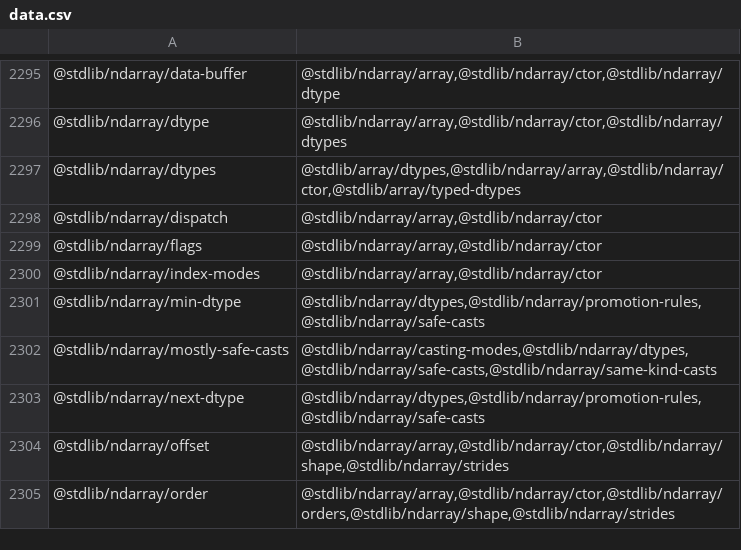
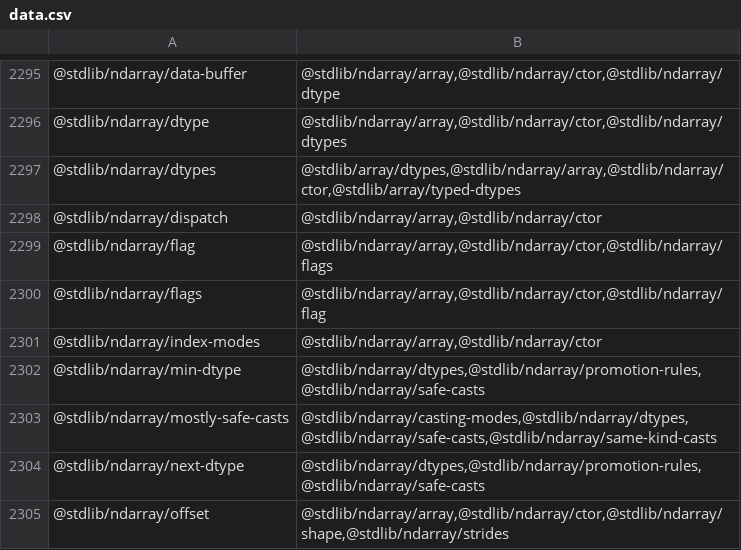
Before and after one commit to stdlib-js/namespace-pkg2related, a CSV file: data/data.csv, drawn as a sheet; only a part is shown, gaps mark what is left out; the shorter side is filled out with more unchanged rows.

```diff
--- a/data/data.csv
+++ b/data/data.csv
@@ -2298,3 +2298,4 @@
 "@stdlib/ndarray/dispatch","@stdlib/ndarray/array,@stdlib/ndarray/ctor"
-"@stdlib/ndarray/flags","@stdlib/ndarray/array,@stdlib/ndarray/ctor"
+"@stdlib/ndarray/flag","@stdlib/ndarray/array,@stdlib/ndarray/ctor,@stdlib/ndarray/flags"
+"@stdlib/ndarray/flags","@stdlib/ndarray/array,@stdlib/ndarray/ctor,@stdlib/ndarray/flag"
 "@stdlib/ndarray/index-modes","@stdlib/ndarray/array,@stdlib/ndarray/ctor"
```
Also changed, not shown: 3 other files.
